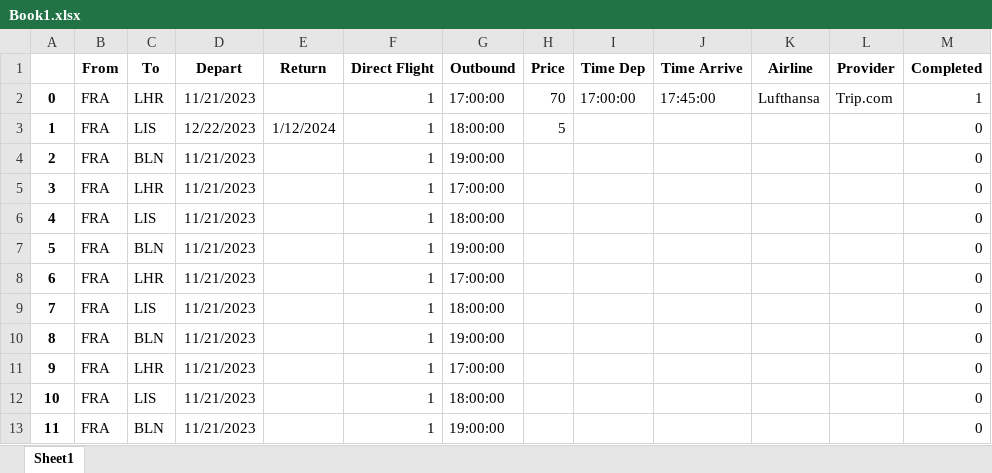
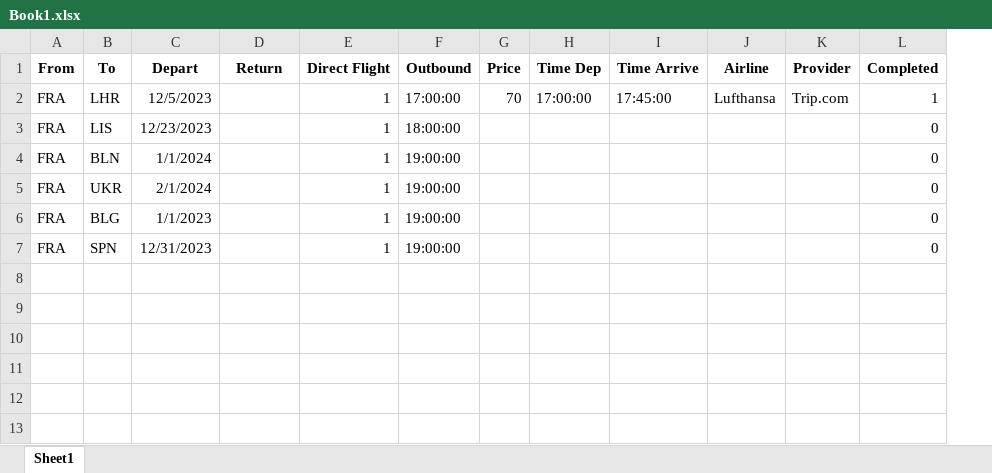
Before and after one commit to shotttik/expedia-parsing, an Excel workbook: Resources/Book1.xlsx, sheet Sheet1, drawn as a sheet; values as stored, in another font and other column widths than the file's, no borders; removed rows and columns are numbered as before the commit, all else as after; the diff names each change by its address in the sheet, - before the commit and + after, or states it on an @@ line.

```diff
--- a/Resources/Book1.xlsx (sheet Sheet1)
+++ b/Resources/Book1.xlsx (sheet Sheet1)
-column A, row 2: 0; rows 6-8: 4 | 5 | 6; row 10: 8; row 13: 11
-C2 (Depart): 11/21/2023
+C2 (Depart): 12/5/2023
-row 3: 1 | FRA | LIS | 12/22/2023 | 1/12/2024 | 1 | 18:00:00 | 5 |  |  |  |  | 0
-row 4: 2 | FRA | BLN | 11/21/2023 |  | 1 | 19:00:00 |  |  |  |  |  | 0
-row 5: 3 | FRA | LHR | 11/21/2023 |  | 1 | 17:00:00 |  |  |  |  |  | 0
-C3 (Depart): 11/21/2023
+C3 (Depart): 12/23/2023
-C4 (Depart): 11/21/2023
+C4 (Depart): 1/1/2024
-B5 (To): LHR
+B5 (To): UKR
-C5 (Depart): 11/21/2023
+C5 (Depart): 2/1/2024
-F5 (Outbound): 17:00:00
+F5 (Outbound): 19:00:00
-row 9: 7 | FRA | LIS | 11/21/2023 |  | 1 | 18:00:00 |  |  |  |  |  | 0
-B6 (To): BLN
+B6 (To): BLG
-C6 (Depart): 11/21/2023
+C6 (Depart): 1/1/2023
-row 11: 9 | FRA | LHR | 11/21/2023 |  | 1 | 17:00:00 |  |  |  |  |  | 0
-row 12: 10 | FRA | LIS | 11/21/2023 |  | 1 | 18:00:00 |  |  |  |  |  | 0
-B7 (To): BLN
+B7 (To): SPN
-C7 (Depart): 11/21/2023
+C7 (Depart): 12/31/2023
```
Also changed, not shown: 12 other files.
